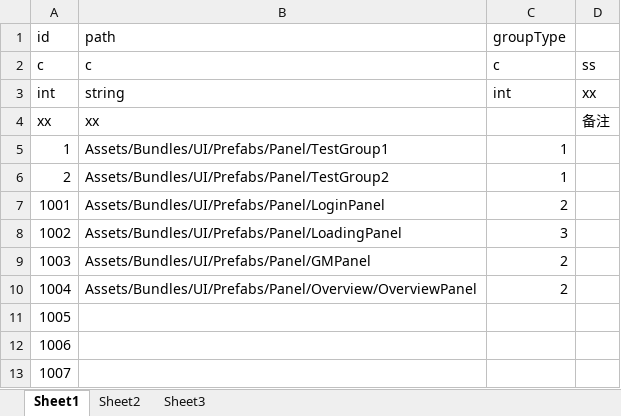
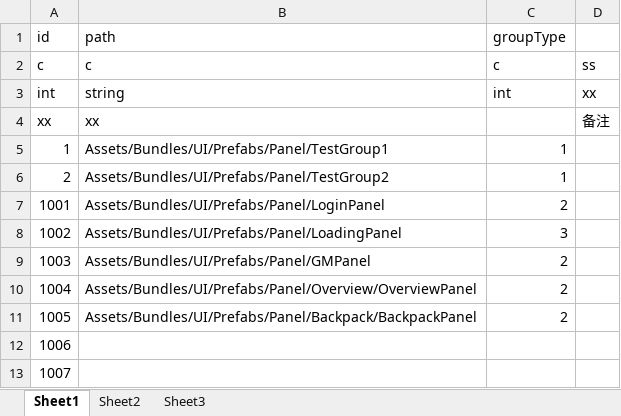
Before and after one commit to 2455466675/Project001, an Excel workbook: Config/Excel/panel.xlsx, sheet Sheet1, drawn as a sheet; values as stored, in another font and other column widths than the file's, no borders; the diff names each change by its address in the sheet, - before the commit and + after, or states it on an @@ line.

```diff
--- a/Config/Excel/panel.xlsx (sheet Sheet1)
+++ b/Config/Excel/panel.xlsx (sheet Sheet1)
-B11: (empty)
+B11: Assets/Bundles/UI/Prefabs/Panel/Backpack/BackpackPanel
-C11: (empty)
+C11: 2
```
Also changed, not shown: Config/Excel/color.xlsx, Config/Excel/language/lang_system.xlsx, 27 other files.
